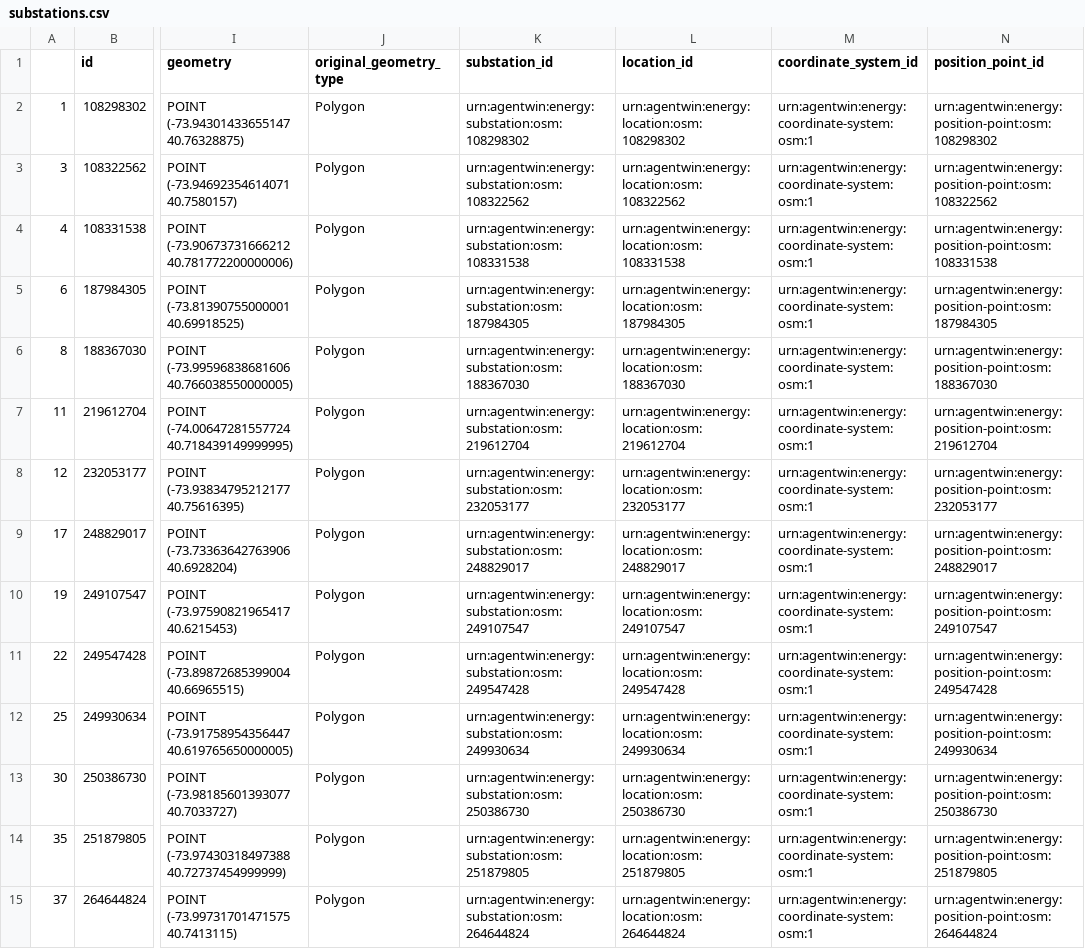
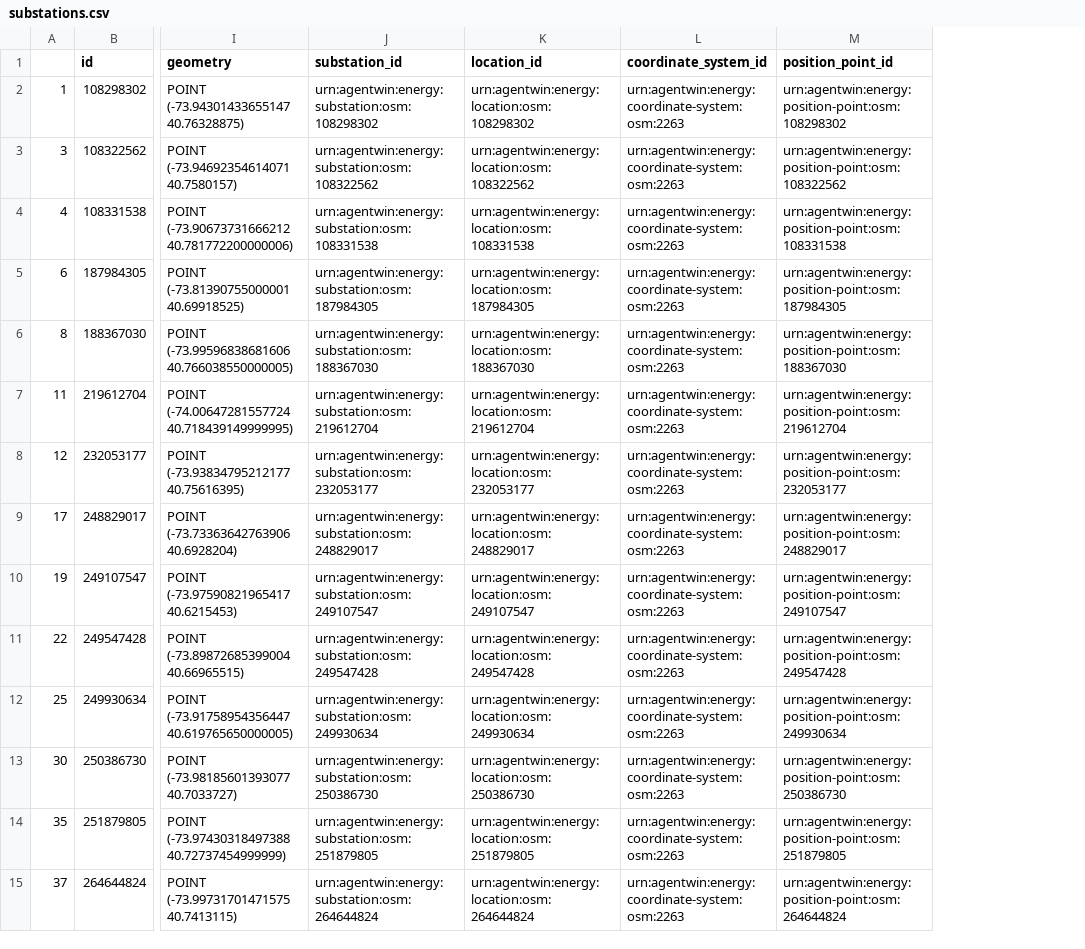
Before and after one commit to HenriKCorrea/agentwin-dataset, a CSV file: data/processed/substations.csv, drawn as a sheet; only a part is shown, gaps mark what is left out; removed rows and columns are numbered as before the commit, all else as after; the diff covers the shown part only; the diff names each change by its address in the sheet, - before the commit and + after, or states it on an @@ line.

```diff
--- a/data/processed/substations.csv
+++ b/data/processed/substations.csv
-column J (original_geometry_type), rows 2-15: all Polygon
-L2:L15 (coordinate_system_id): urn:agentwin:energy:coordinate-system:osm:1
+L2:L15 (coordinate_system_id): urn:agentwin:energy:coordinate-system:osm:2263
```
Also changed, not shown: 90 edited cells elsewhere in this file, 5 other files.
